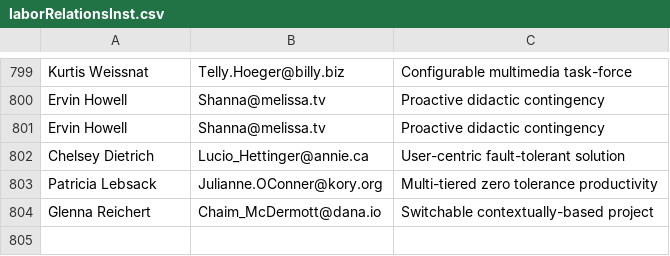
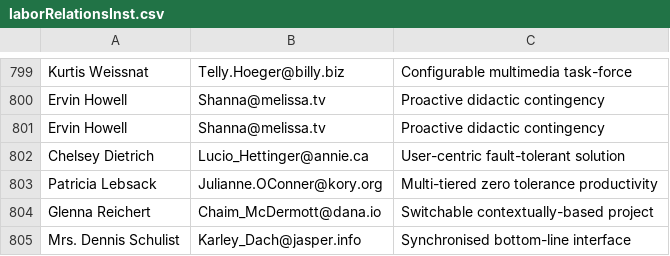
Before and after one commit to Egarok/UnionBusterSpammer, a CSV file: users/laborRelationsInst.csv, drawn as a sheet; only a part is shown, gaps mark what is left out.

Commit message:
Latest data: Wed Jan 12 17:53:24 UTC 2022

```diff
--- a/users/laborRelationsInst.csv
+++ b/users/laborRelationsInst.csv
@@ -804 +804,2 @@ Patricia Lebsack,Julianne.OConner@kory.org,Multi-tiered zero tolerance productiv
 Glenna Reichert,Chaim_McDermott@dana.io,Switchable contextually-based project
+Mrs. Dennis Schulist,Karley_Dach@jasper.info,Synchronised bottom-line interface
```
